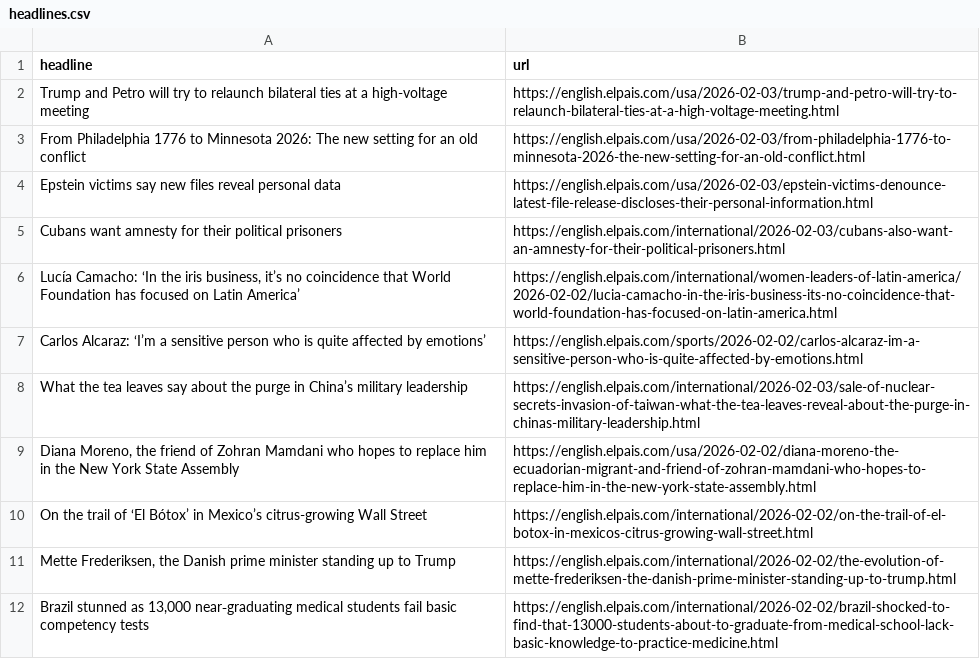
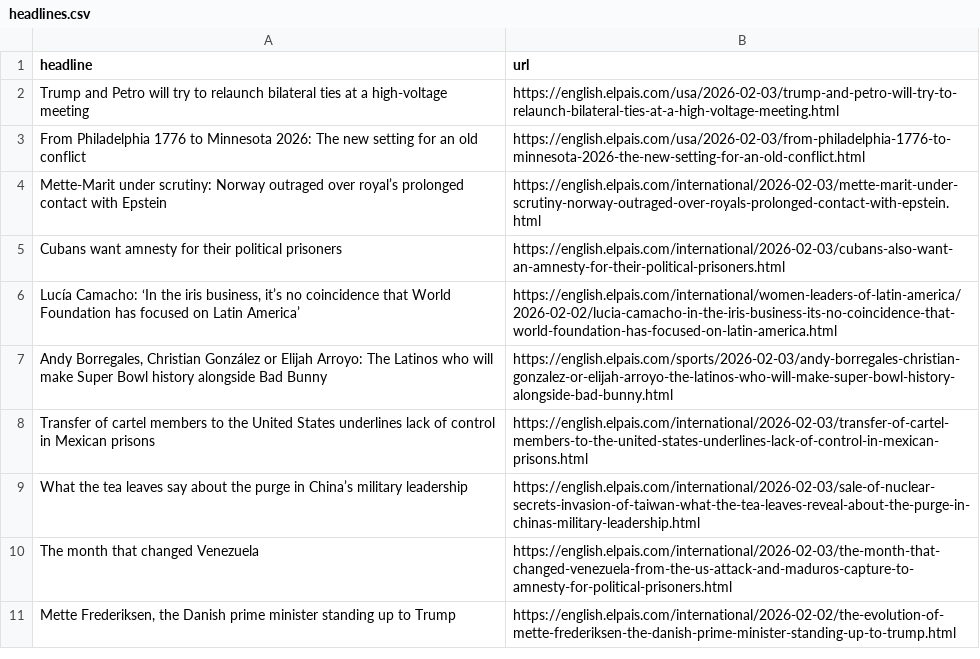
Before and after one commit to cmgsalazar/el-pais-autoscraper, a CSV file: headlines.csv, drawn as a sheet; only a part is shown; the diff covers the shown part only.

```diff
--- a/headlines.csv
+++ b/headlines.csv
@@ -3,10 +3,9 @@ Trump and Petro will try to relaunch bilateral ties at a high-voltage meeting,ht
 From Philadelphia 1776 to Minnesota 2026: The new setting for an old conflict,https://english.elpais.com/usa/2026-02-03/from-philadelphia-1776-to-minnesota-2026-the-new-setting-for-an-old-conflict.html
-Epstein victims say new files reveal personal data,https://english.elpais.com/usa/2026-02-03/epstein-victims-denounce-latest-file-release-discloses-their-personal-information.html
+Mette-Marit under scrutiny: Norway outraged over royal’s prolonged contact with Epstein,https://english.elpais.com/international/2026-02-03/mette-marit-under-scrutiny-norway-outraged-over-royals-prolonged-contact-with-epstein.html
 Cubans want amnesty for their political prisoners,https://english.elpais.com/international/2026-02-03/cubans-also-want-an-amnesty-for-their-political-prisoners.html
 "Lucía Camacho: ‘In the iris business, it’s no coincidence that World Foundation has focused on Latin America’",https://english.elpais.com/international/women-leaders-of-latin-america/2026-02-02/lucia-camacho-in-the-iris-business-its-no-coincidence-that-world-foundation-has-focused-on-latin-america.html
-Carlos Alcaraz: ‘I’m a sensitive person who is quite affected by emotions’,https://english.elpais.com/sports/2026-02-02/carlos-alcaraz-im-a-sensitive-person-who-is-quite-affected-by-emotions.html
+"Andy Borregales, Christian González or Elijah Arroyo: The Latinos who will make Super Bowl history alongside Bad Bunny",https://english.elpais.com/sports/2026-02-03/andy-borregales-christian-gonzalez-or-elijah-arroyo-the-latinos-who-will-make-super-bowl-history-alongside-bad-bunny.html
+Transfer of cartel members to the United States underlines lack of control in Mexican prisons,https://english.elpais.com/international/2026-02-03/transfer-of-cartel-members-to-the-united-states-underlines-lack-of-control-in-mexican-prisons.html
 What the tea leaves say about the purge in China’s military leadership,https://english.elpais.com/international/2026-02-03/sale-of-nuclear-secrets-invasion-of-taiwan-what-the-tea-leaves-reveal-about-the-purge-in-chinas-military-leadership.html
-"Diana Moreno, the friend of Zohran Mamdani who hopes to replace him in the New York State Assembly",https://english.elpais.com/usa/2026-02-02/diana-moreno-the-ecuadorian-migrant-and-friend-of-zohran-mamdani-who-hopes-to-replace-him-in-the-new-york-state-assembly.html
-On the trail of ‘El Bótox’ in Mexico’s citrus-growing Wall Street,https://english.elpais.com/international/2026-02-02/on-the-trail-of-el-botox-in-mexicos-citrus-growing-wall-street.html
+The month that changed Venezuela,https://english.elpais.com/international/2026-02-03/the-month-that-changed-venezuela-from-the-us-attack-and-maduros-capture-to-amnesty-for-political-prisoners.html
 "Mette Frederiksen, the Danish prime minister standing up to Trump",https://english.elpais.com/international/2026-02-02/the-evolution-of-mette-frederiksen-the-danish-prime-minister-standing-up-to-trump.html
-"Brazil stunned as 13,000 near‑graduating medical students fail basic competency tests",https://english.elpais.com/international/2026-02-02/brazil-shocked-to-find-that-13000-students-about-to-graduate-from-medical-school-lack-basic-knowledge-to-practice-medicine.html
```
Also changed, not shown: 1 added row, 3 removed rows and 2 moved rows elsewhere in this file.
